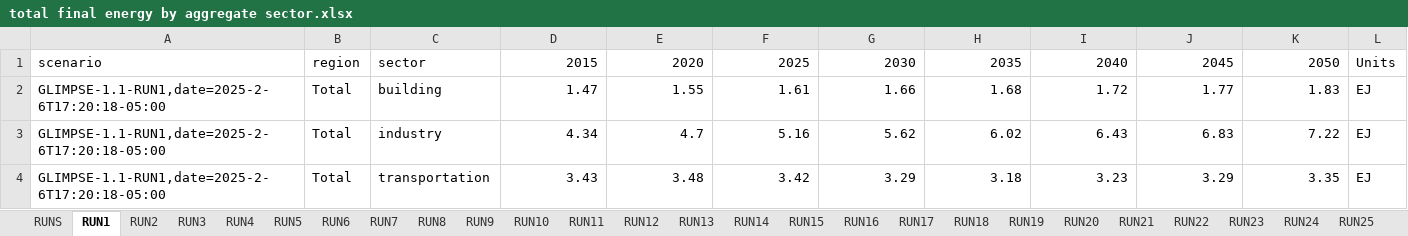
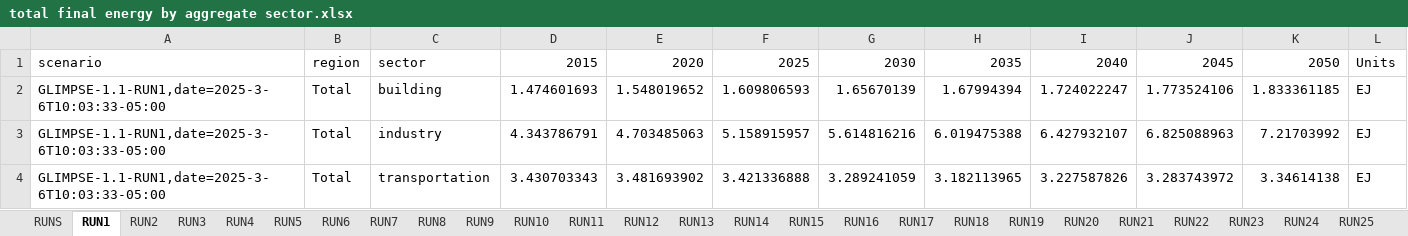
Before and after one commit to Raziye-Aghapour/GCAM_DOE_Paper, an Excel workbook: total final energy by aggregate sector.xlsx, sheet RUN1, drawn as a sheet; values as stored, in another font and other column widths than the file's, no borders; the diff names each change by its address in the sheet, - before the commit and + after, or states it on an @@ line.

```diff
--- a/total final energy by aggregate sector.xlsx (sheet RUN1)
+++ b/total final energy by aggregate sector.xlsx (sheet RUN1)
-A2:A4: GLIMPSE-1.1-RUN1,date=2025-2-6T17:20:18-05:00
+A2:A4: GLIMPSE-1.1-RUN1,date=2025-3-6T10:03:33-05:00
-D2: 1.47
+D2: 1.474601693
-E2: 1.55
+E2: 1.548019652
-F2: 1.61
+F2: 1.609806593
-G2: 1.66
+G2: 1.65670139
-H2: 1.68
+H2: 1.67994394
-I2: 1.72
+I2: 1.724022247
-J2: 1.77
+J2: 1.773524106
-K2: 1.83
+K2: 1.833361185
-D3: 4.34
+D3: 4.343786791
-E3: 4.7
+E3: 4.703485063
-F3: 5.16
+F3: 5.158915957
-G3: 5.62
+G3: 5.614816216
-H3: 6.02
+H3: 6.019475388
-I3: 6.43
+I3: 6.427932107
-J3: 6.83
+J3: 6.825088963
-K3: 7.22
+K3: 7.21703992
-D4: 3.43
+D4: 3.430703343
-E4: 3.48
+E4: 3.481693902
-F4: 3.42
+F4: 3.421336888
-G4: 3.29
+G4: 3.289241059
-H4: 3.18
+H4: 3.182113965
-I4: 3.23
+I4: 3.227587826
-J4: 3.29
+J4: 3.283743972
-K4: 3.35
+K4: 3.34614138
```
Also changed, not shown: sheet RUN7, sheet RUN8, sheet RUN6, sheet RUN10, sheet RUN9, sheet RUN3, 28 more sheets.
